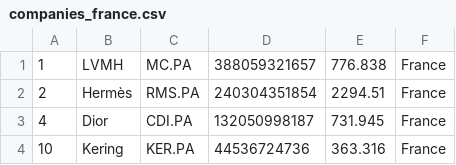
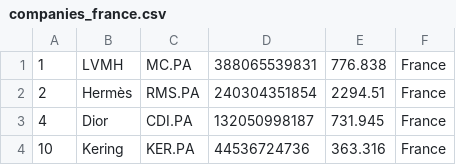
Before and after one commit to Abrahanq/merida-june-6-2024, a CSV file: companies_france.csv, drawn as a sheet.

```diff
--- a/companies_france.csv
+++ b/companies_france.csv
@@ -1,2 +1,2 @@
-"1","LVMH","MC.PA","388059321657","776.838","France"
+"1","LVMH","MC.PA","388065539831","776.838","France"
 "2","Hermès","RMS.PA","240304351854","2294.51","France"
```
Also changed, not shown: companies-all.csv, companies_united_kingdom.csv.
